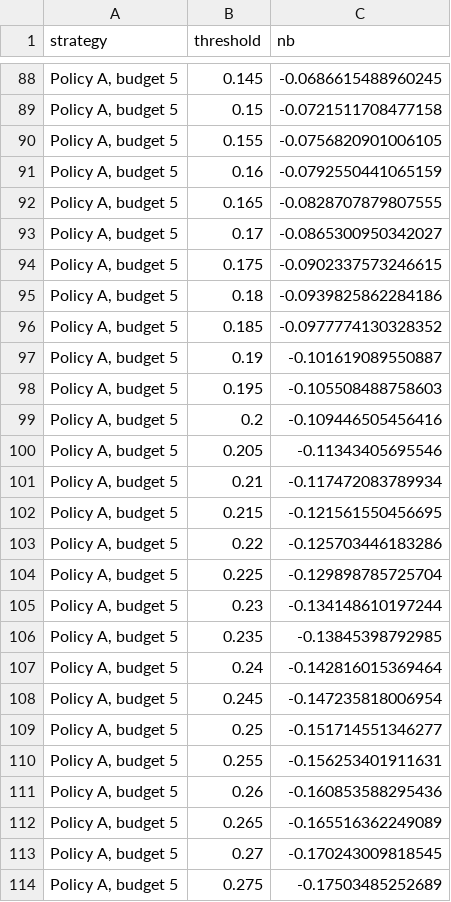
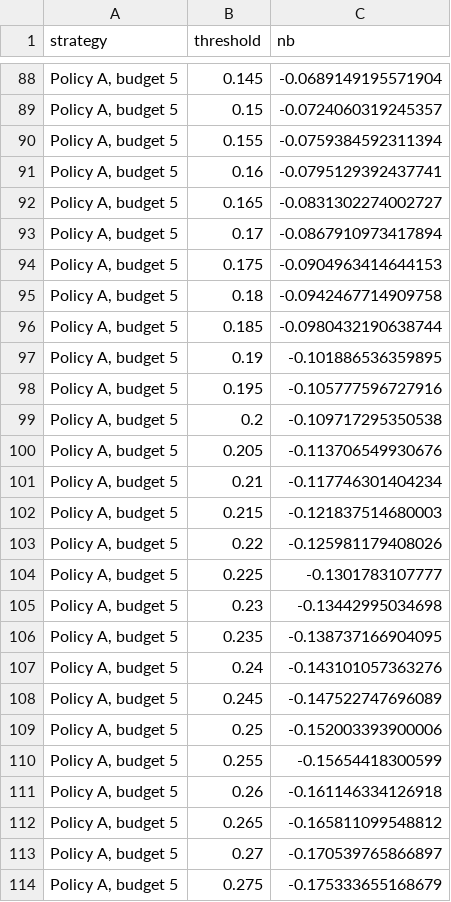
Before and after one commit to suparnaperumal11/medication-alert-burden, a CSV file: outputs/r_decision_curve.csv, drawn as a sheet; only a part is shown, gaps mark what is left out; the diff covers the shown part only.

```diff
--- a/outputs/r_decision_curve.csv
+++ b/outputs/r_decision_curve.csv
@@ -88,27 +88,27 @@
-"Policy A, budget 5",0.145,-0.0686615488960245
-"Policy A, budget 5",0.15,-0.0721511708477158
-"Policy A, budget 5",0.155,-0.0756820901006105
-"Policy A, budget 5",0.16,-0.0792550441065159
-"Policy A, budget 5",0.165,-0.0828707879807555
-"Policy A, budget 5",0.17,-0.0865300950342027
-"Policy A, budget 5",0.175,-0.0902337573246615
-"Policy A, budget 5",0.18,-0.0939825862284186
-"Policy A, budget 5",0.185,-0.0977774130328352
-"Policy A, budget 5",0.19,-0.101619089550887
-"Policy A, budget 5",0.195,-0.105508488758603
-"Policy A, budget 5",0.2,-0.109446505456416
-"Policy A, budget 5",0.205,-0.11343405695546
-"Policy A, budget 5",0.21,-0.117472083789934
-"Policy A, budget 5",0.215,-0.121561550456695
-"Policy A, budget 5",0.22,-0.125703446183286
-"Policy A, budget 5",0.225,-0.129898785725704
-"Policy A, budget 5",0.23,-0.134148610197244
-"Policy A, budget 5",0.235,-0.13845398792985
-"Policy A, budget 5",0.24,-0.142816015369464
-"Policy A, budget 5",0.245,-0.147235818006954
-"Policy A, budget 5",0.25,-0.151714551346277
-"Policy A, budget 5",0.255,-0.156253401911631
-"Policy A, budget 5",0.26,-0.160853588295436
-"Policy A, budget 5",0.265,-0.165516362249089
-"Policy A, budget 5",0.27,-0.170243009818545
-"Policy A, budget 5",0.275,-0.17503485252689
+"Policy A, budget 5",0.145,-0.0689149195571904
+"Policy A, budget 5",0.15,-0.0724060319245357
+"Policy A, budget 5",0.155,-0.0759384592311394
+"Policy A, budget 5",0.16,-0.0795129392437741
+"Policy A, budget 5",0.165,-0.0831302274002727
+"Policy A, budget 5",0.17,-0.0867910973417894
+"Policy A, budget 5",0.175,-0.0904963414644153
+"Policy A, budget 5",0.18,-0.0942467714909758
+"Policy A, budget 5",0.185,-0.0980432190638744
+"Policy A, budget 5",0.19,-0.101886536359895
+"Policy A, budget 5",0.195,-0.105777596727916
+"Policy A, budget 5",0.2,-0.109717295350538
+"Policy A, budget 5",0.205,-0.113706549930676
+"Policy A, budget 5",0.21,-0.117746301404234
+"Policy A, budget 5",0.215,-0.121837514680003
+"Policy A, budget 5",0.22,-0.125981179408026
+"Policy A, budget 5",0.225,-0.1301783107777
+"Policy A, budget 5",0.23,-0.13442995034698
+"Policy A, budget 5",0.235,-0.138737166904095
+"Policy A, budget 5",0.24,-0.143101057363276
+"Policy A, budget 5",0.245,-0.147522747696089
+"Policy A, budget 5",0.25,-0.152003393900006
+"Policy A, budget 5",0.255,-0.15654418300599
+"Policy A, budget 5",0.26,-0.161146334126918
+"Policy A, budget 5",0.265,-0.165811099548812
+"Policy A, budget 5",0.27,-0.170539765866897
+"Policy A, budget 5",0.275,-0.175333655168679
```
Also changed, not shown: 32 edited cells elsewhere in this file, outputs/alert_budget_table.csv, outputs/r_calibration_bins.csv, 13 other files.
